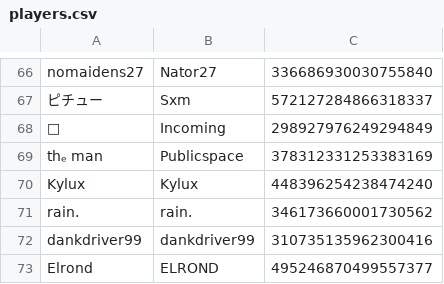
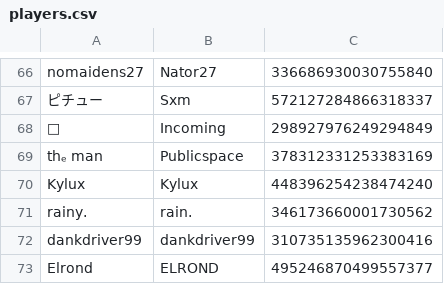
Before and after one commit to eyezayugh-rl/Scrubbys-Garage, a CSV file: Players/players.csv, drawn as a sheet; only a part is shown, gaps mark what is left out.

Commit message:
Updated Players

```diff
--- a/Players/players.csv
+++ b/Players/players.csv
@@ -70,3 +70,3 @@ thₑ man,Publicspace,378312331253383169
 Kylux,Kylux,448396254238474240
-rain.,rain.,346173660001730562
+rainy.,rain.,346173660001730562
 dankdriver99,dankdriver99,310735135962300416
```
